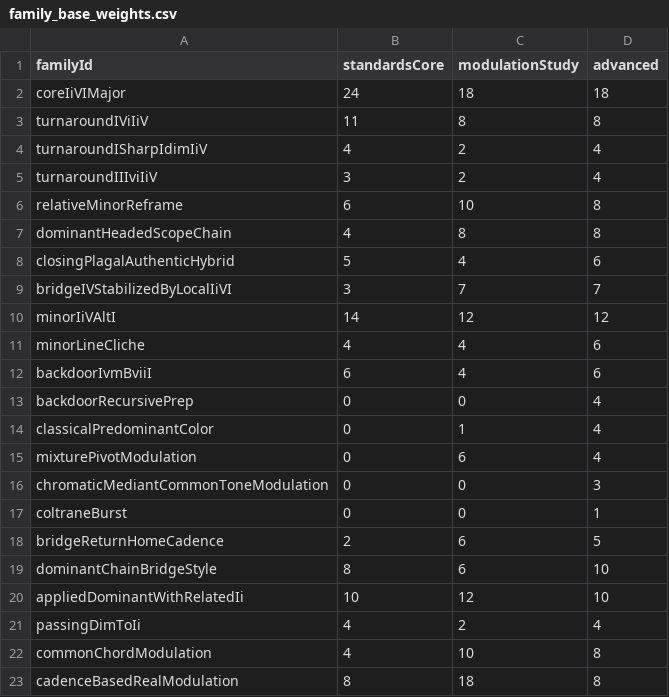
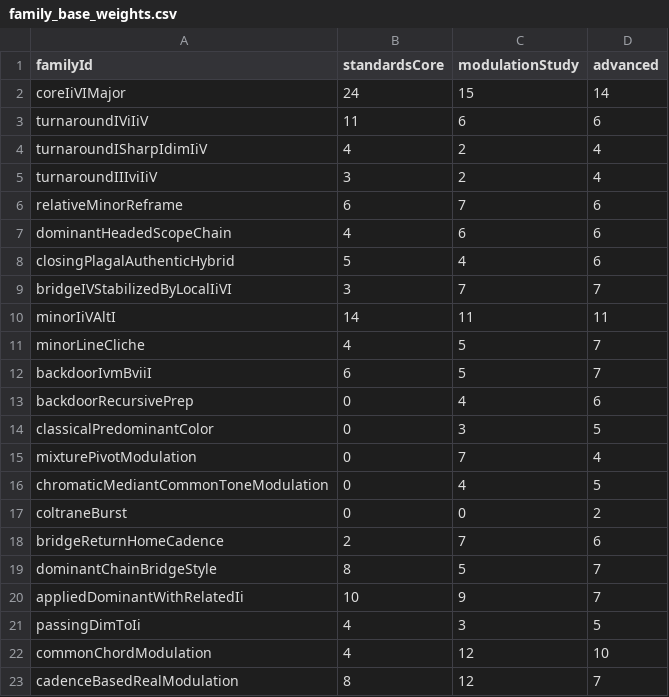
Before and after one commit to saintimulus-oss/sightchord, a CSV file: tool/smart_priors/family_base_weights.csv, drawn as a sheet.

```diff
--- a/tool/smart_priors/family_base_weights.csv
+++ b/tool/smart_priors/family_base_weights.csv
@@ -1,23 +1,23 @@
 familyId,standardsCore,modulationStudy,advanced
-coreIiVIMajor,24,18,18
-turnaroundIViIiV,11,8,8
+coreIiVIMajor,24,15,14
+turnaroundIViIiV,11,6,6
 turnaroundISharpIdimIiV,4,2,4
 turnaroundIIIviIiV,3,2,4
-relativeMinorReframe,6,10,8
-dominantHeadedScopeChain,4,8,8
+relativeMinorReframe,6,7,6
+dominantHeadedScopeChain,4,6,6
 closingPlagalAuthenticHybrid,5,4,6
 bridgeIVStabilizedByLocalIiVI,3,7,7
-minorIiVAltI,14,12,12
-minorLineCliche,4,4,6
-backdoorIvmBviiI,6,4,6
-backdoorRecursivePrep,0,0,4
-classicalPredominantColor,0,1,4
-mixturePivotModulation,0,6,4
-chromaticMediantCommonToneModulation,0,0,3
-coltraneBurst,0,0,1
-bridgeReturnHomeCadence,2,6,5
-dominantChainBridgeStyle,8,6,10
-appliedDominantWithRelatedIi,10,12,10
-passingDimToIi,4,2,4
-commonChordModulation,4,10,8
-cadenceBasedRealModulation,8,18,8
+minorIiVAltI,14,11,11
+minorLineCliche,4,5,7
+backdoorIvmBviiI,6,5,7
+backdoorRecursivePrep,0,4,6
+classicalPredominantColor,0,3,5
+mixturePivotModulation,0,7,4
+chromaticMediantCommonToneModulation,0,4,5
+coltraneBurst,0,0,2
+bridgeReturnHomeCadence,2,7,6
+dominantChainBridgeStyle,8,5,7
+appliedDominantWithRelatedIi,10,9,7
+passingDimToIi,4,3,5
+commonChordModulation,4,12,10
+cadenceBasedRealModulation,8,12,7
```
Also changed, not shown: tool/smart_priors/family_phrase_role_overlays.csv, tool/smart_priors/family_section_role_overlays.csv, 17 other files.
